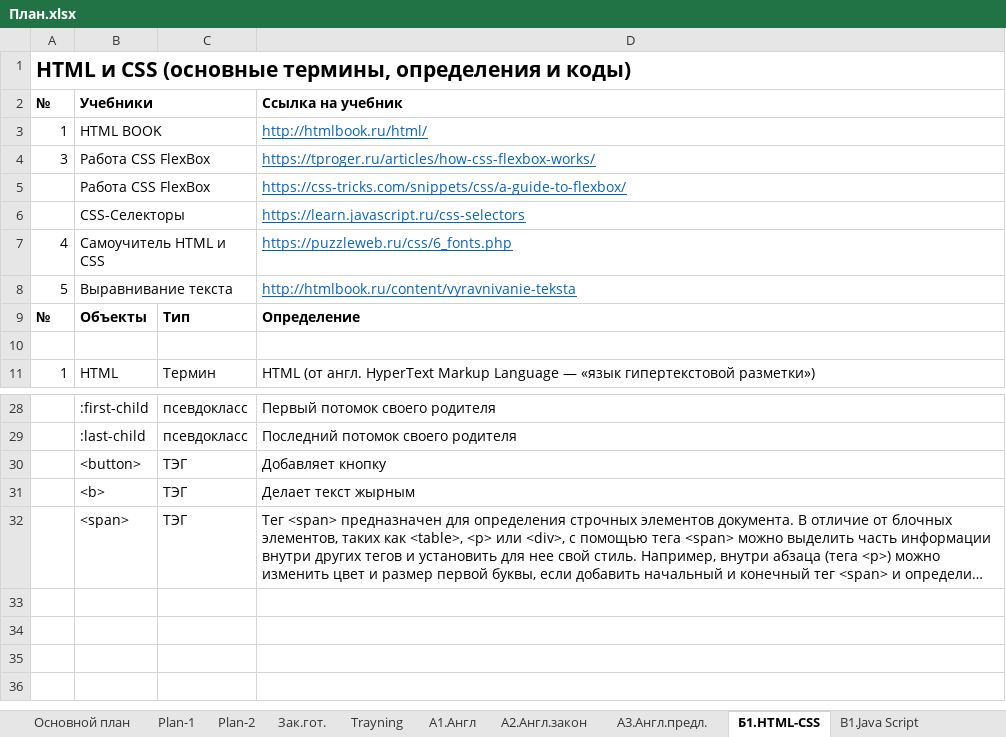
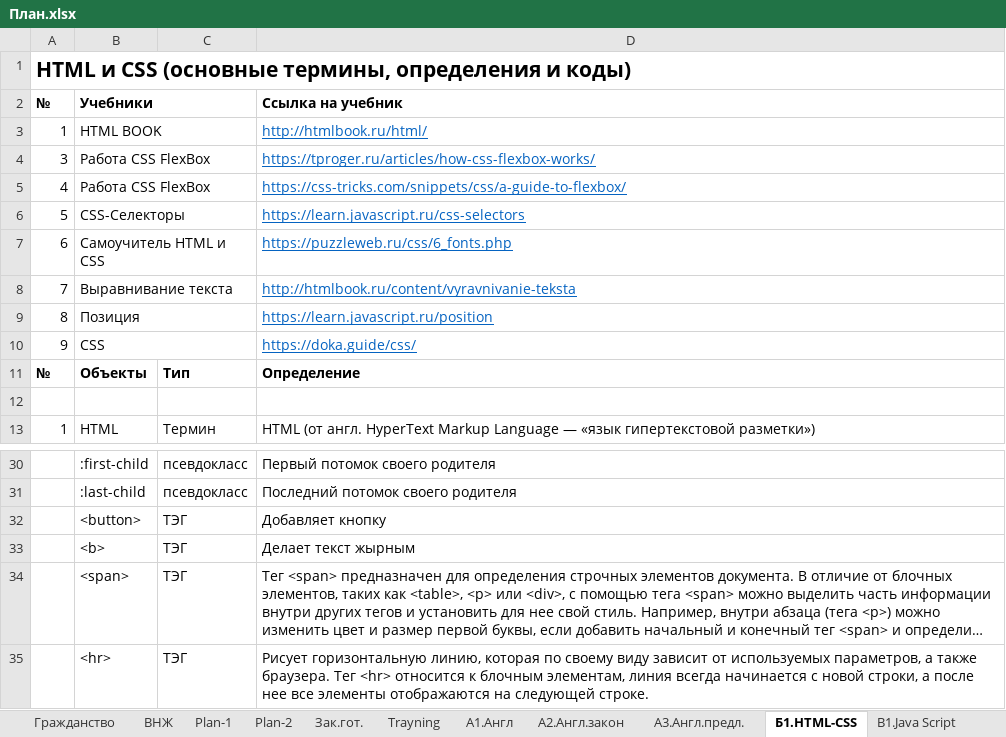
Before and after one commit to m94keha/-DNS, an Excel workbook: План.xlsx, sheet Б1.HTML-CSS, drawn as a sheet; only a part is shown, gaps mark what is left out; long unchanged cells end in …; values as stored, in another font and other column widths than the file's, no borders; the diff names each change by its address in the sheet, - before the commit and + after, or states it on an @@ line.

```diff
--- a/План.xlsx (sheet Б1.HTML-CSS)
+++ b/План.xlsx (sheet Б1.HTML-CSS)
+sheet tab: Гражданство
+sheet tab: ВНЖ
-A5 (№): (empty)
+A5 (№): 4
-A6 (№): (empty)
+A6 (№): 5
-A7 (№): 4
+A7 (№): 6
-A8 (№): 5
+A8 (№): 7
+row 9: 8 | Позиция |  | https://learn.javascript.ru/position
+row 10: 9 | CSS |  | https://doka.guide/css/
+row 35:  | <hr> | ТЭГ | Рисует горизонтальную линию, которая по своему виду зависит от используемых параметров, а также браузера. Тег <hr> относится к блочным элементам, линия всегда начинается с новой строки, а после нее все элементы отображаются на следующей строке.
```
Also changed, not shown: sheet А1.Англ, sheet А3.Англ.предл., sheet Plan-1, sheet А2.Англ.закон, sheet Trayning, sheet Основной план, hidden cells, 3 other files.
